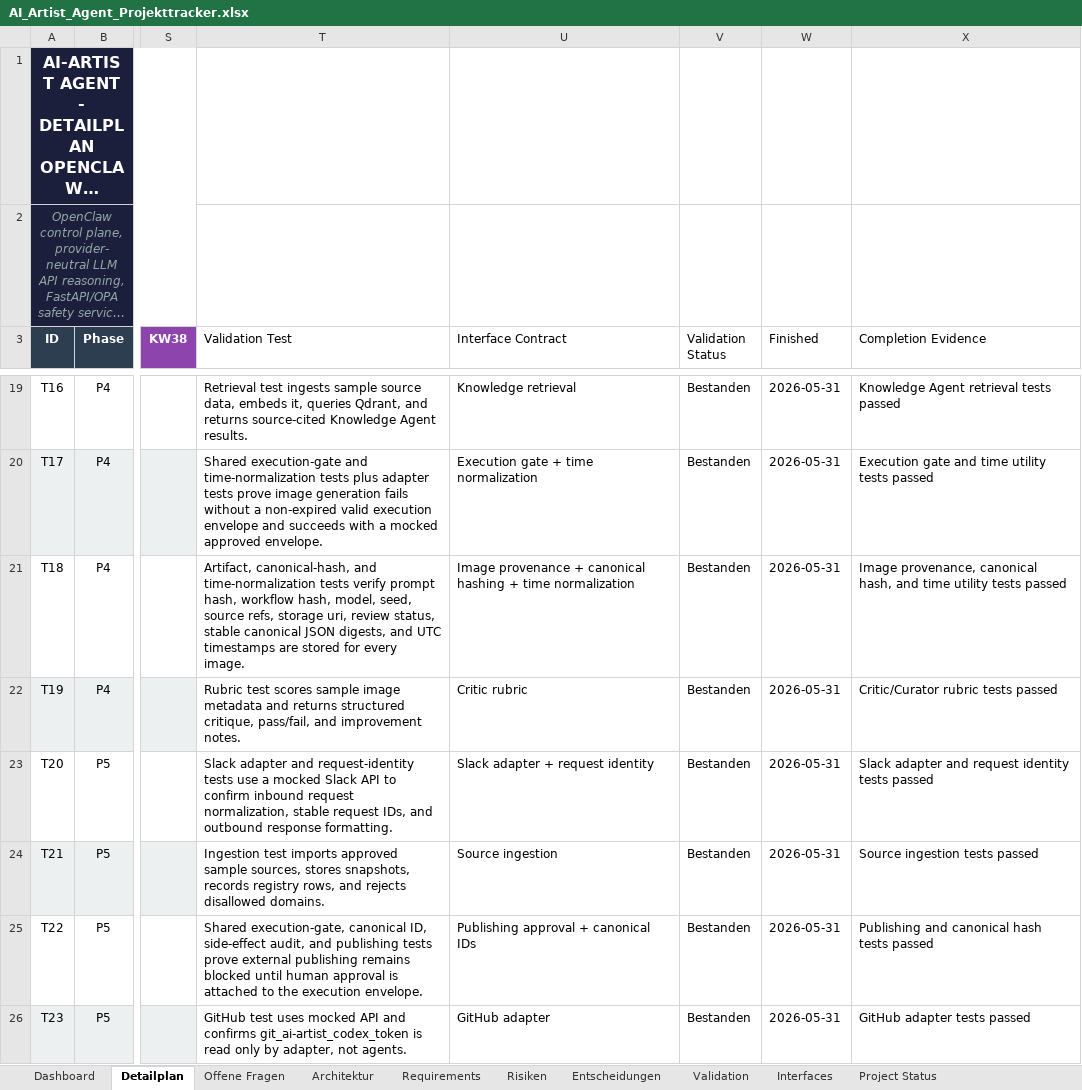
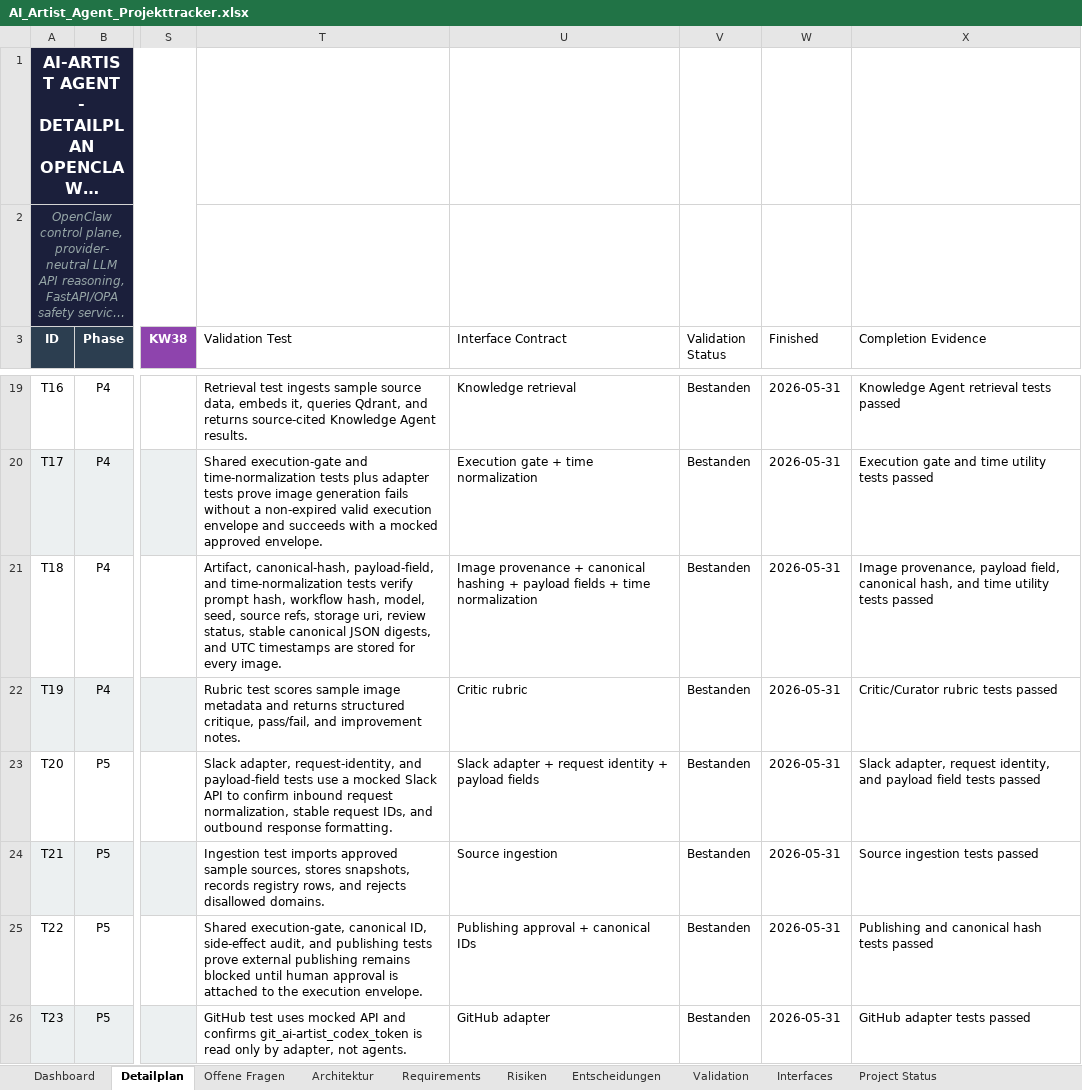
Before and after one commit to artprof964/AI-Artist, an Excel workbook: AI_Artist_Agent_Projekttracker.xlsx, sheet Detailplan, drawn as a sheet; only a part is shown, gaps mark what is left out; long unchanged cells end in …; values as stored, in another font and other column widths than the file's, no borders; the diff covers the shown part only; the diff names each change by its address in the sheet, - before the commit and + after, or states it on an @@ line.

```diff
--- a/AI_Artist_Agent_Projekttracker.xlsx (sheet Detailplan)
+++ b/AI_Artist_Agent_Projekttracker.xlsx (sheet Detailplan)
-T21 (Validation Test): Artifact, canonical-hash, and time-normalization…
+T21 (Validation Test): Artifact, canonical-hash, payload-field, and time-normalization…
-U21 (Interface Contract): …hashing + time normalization
+U21 (Interface Contract): …hashing + payload fields + time normalization
-X21 (Completion Evidence): Image provenance, canonical hash,…
+X21 (Completion Evidence): Image provenance, payload field, canonical hash,…
-T23 (Validation Test): Slack adapter and request-identity tests use…
+T23 (Validation Test): Slack adapter, request-identity, and payload-field tests use…
-U23 (Interface Contract): Slack adapter + request identity
+U23 (Interface Contract): Slack adapter + request identity + payload fields
-X23 (Completion Evidence): Slack adapter and request identity tests passed
+X23 (Completion Evidence): Slack adapter, request identity, and payload field tests passed
```
Also changed, not shown: 2 edited cells elsewhere in this sheet, sheet Validation, sheet Interfaces, sheet Project Status, 9 other files.
